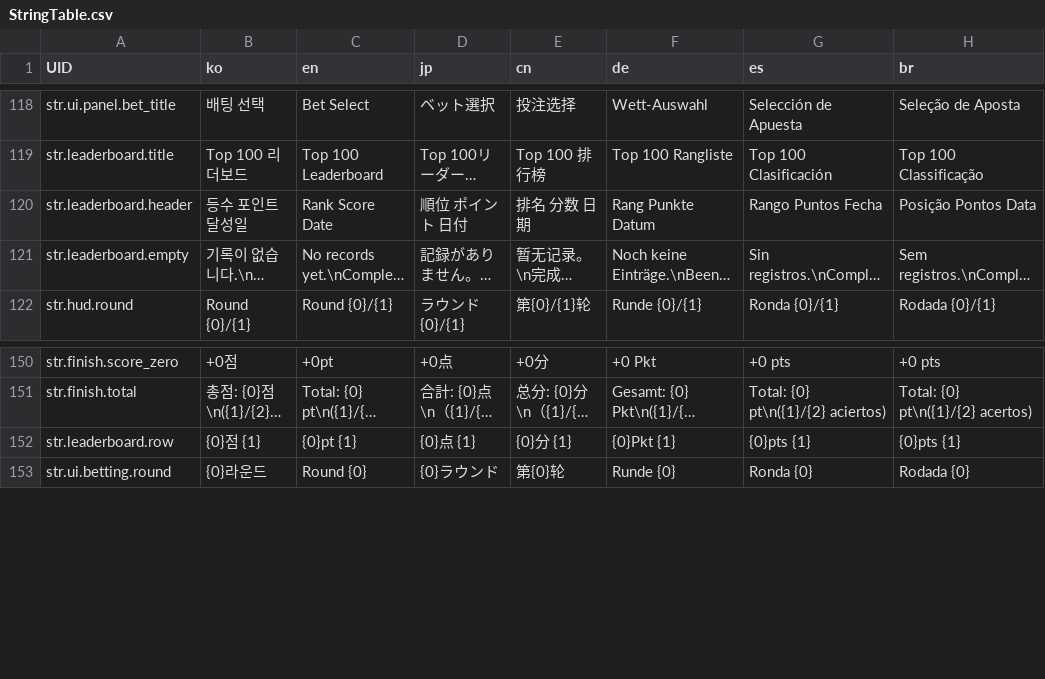
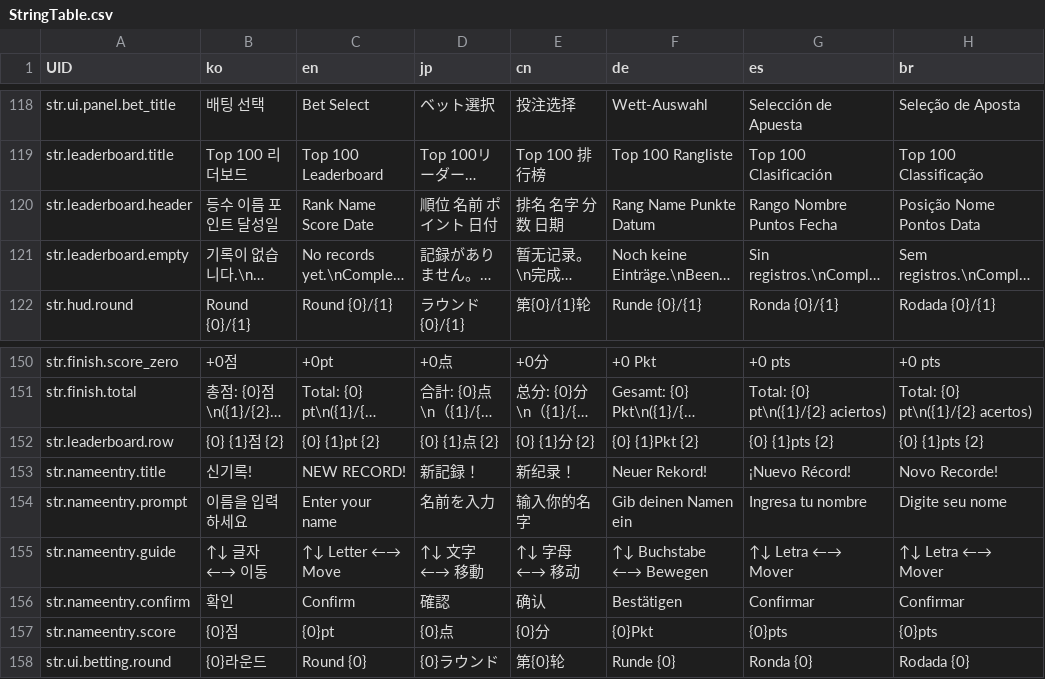
Before and after one commit to LeeJuls/DopamineRace, a CSV file: Assets/Resources/Data/StringTable.csv, drawn as a sheet; only a part is shown, gaps mark what is left out; long unchanged cells end in …; the diff names each change by its address in the sheet, - before the commit and + after, or states it on an @@ line.

```diff
--- a/Assets/Resources/Data/StringTable.csv
+++ b/Assets/Resources/Data/StringTable.csv
-B120 (ko): 등수 포인트 달성일
+B120 (ko): 등수 이름 포인트 달성일
-C120 (en): Rank Score Date
+C120 (en): Rank Name Score Date
-D120 (jp): 順位 ポイント 日付
+D120 (jp): 順位 名前 ポイント 日付
-E120 (cn): 排名 分数 日期
+E120 (cn): 排名 名字 分数 日期
-F120 (de): Rang Punkte Datum
+F120 (de): Rang Name Punkte Datum
-G120 (es): Rango Puntos Fecha
+G120 (es): Rango Nombre Puntos Fecha
-H120 (br): Posição Pontos Data
+H120 (br): Posição Nome Pontos Data
-B152 (ko): {0}점 {1}
+B152 (ko): {0} {1}점 {2}
-C152 (en): {0}pt {1}
+C152 (en): {0} {1}pt {2}
-D152 (jp): {0}点 {1}
+D152 (jp): {0} {1}点 {2}
-E152 (cn): {0}分 {1}
+E152 (cn): {0} {1}分 {2}
-F152 (de): {0}Pkt {1}
+F152 (de): {0} {1}Pkt {2}
-G152 (es): {0}pts {1}
+G152 (es): {0} {1}pts {2}
-H152 (br): {0}pts {1}
+H152 (br): {0} {1}pts {2}
+row 153: str.nameentry.title | 신기록! | NEW RECORD! | 新記録！ | 新纪录！ | Neuer Rekord! | ¡Nuevo Récord! | Novo Recorde!
+row 154: str.nameentry.prompt | 이름을 입력하세요 | Enter your name | 名前を入力 | 输入你的名字 | Gib deinen Namen ein | Ingresa tu nombre | Digite seu nome
+row 155: str.nameentry.guide | ↑↓ 글자 ←→ 이동 | ↑↓ Letter ←→ Move | ↑↓ 文字 ←→ 移動 | ↑↓ 字母 ←→ 移动 | ↑↓ Buchstabe ←→ Bewegen | ↑↓ Letra ←→ Mover | ↑↓ Letra ←→ Mover
+row 156: str.nameentry.confirm | 확인 | Confirm | 確認 | 确认 | Bestätigen | Confirmar | Confirmar
+row 157: str.nameentry.score | {0}점 | {0}pt | {0}点 | {0}分 | {0}Pkt | {0}pts | {0}pts
```
Also changed, not shown: 12 other files.
